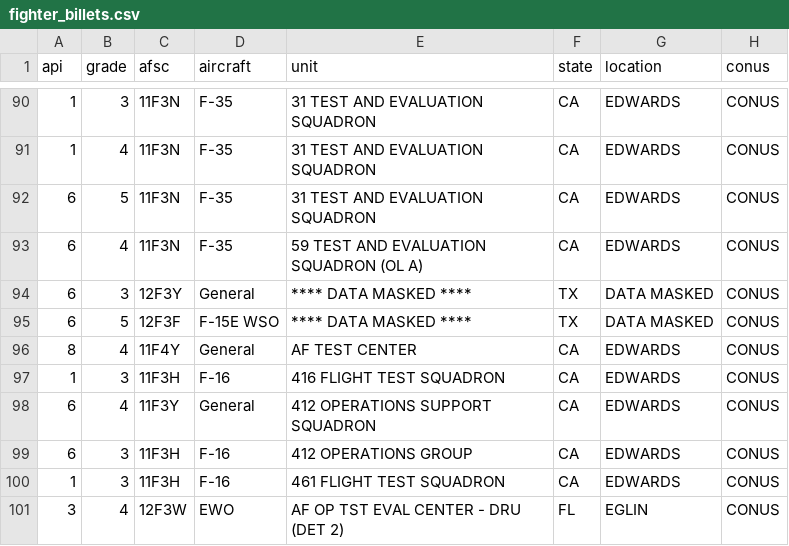
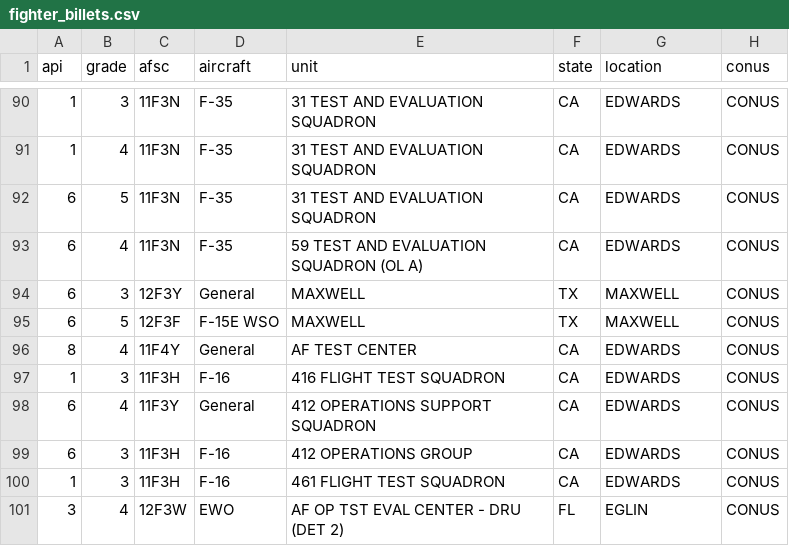
Before and after one commit to johangithub/tm, a CSV file: src/assets/data/fighter_billets.csv, drawn as a sheet; only a part is shown, gaps mark what is left out.

Commit message:
edit csv

```diff
--- a/src/assets/data/fighter_billets.csv
+++ b/src/assets/data/fighter_billets.csv
@@ -93,4 +93,4 @@ api,grade,afsc,aircraft,unit,state,location,conus
 6,4,11F3N,F-35,59 TEST AND EVALUATION SQUADRON (OL A),CA,EDWARDS,CONUS
-6,3,12F3Y,General,**** DATA MASKED ****,TX,DATA MASKED,CONUS
-6,5,12F3F,F-15E WSO,**** DATA MASKED ****,TX,DATA MASKED,CONUS
+6,3,12F3Y,General, MAXWELL,TX,MAXWELL,CONUS
+6,5,12F3F,F-15E WSO, MAXWELL,TX,MAXWELL,CONUS
 8,4,11F4Y,General,AF TEST CENTER,CA,EDWARDS,CONUS
```
